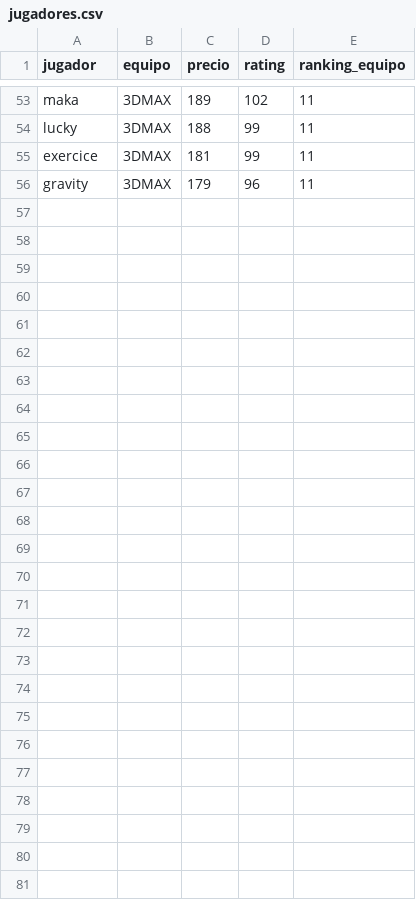
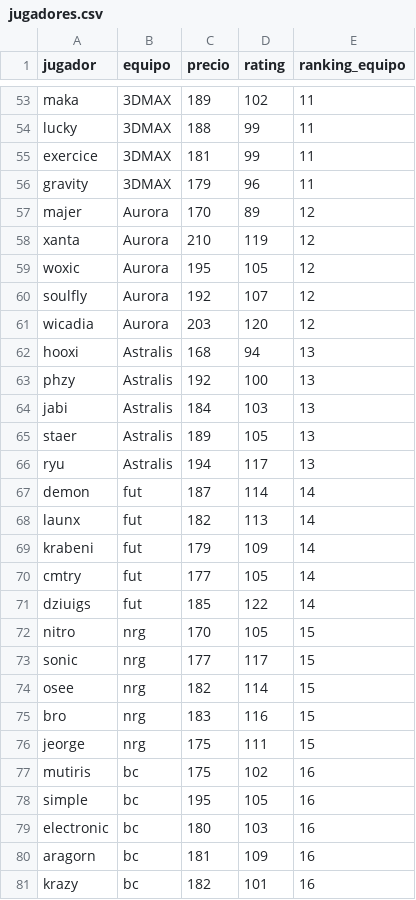
Before and after one commit to ecornejog/fantasy, a CSV file: jugadores.csv, drawn as a sheet; only a part is shown, gaps mark what is left out.

```diff
--- a/jugadores.csv
+++ b/jugadores.csv
@@ -56 +56,26 @@ exercice,3DMAX,181,99,11
 gravity,3DMAX,179,96,11
+majer,Aurora,170,89,12
+xanta,Aurora,210,119,12
+woxic,Aurora,195,105,12
+soulfly,Aurora,192,107,12
+wicadia,Aurora,203,120,12
+hooxi,Astralis,168,94,13
+phzy,Astralis,192,100,13
+jabi,Astralis,184,103,13
+staer,Astralis,189,105,13
+ryu,Astralis,194,117,13
+demon,fut,187,114,14
+launx,fut,182,113,14
+krabeni,fut,179,109,14
+cmtry,fut,177,105,14
+dziuigs,fut,185,122,14
+nitro,nrg,170,105,15
+sonic,nrg,177,117,15
+osee,nrg,182,114,15
+bro,nrg,183,116,15
+jeorge,nrg,175,111,15
+mutiris,bc,175,102,16
+simple,bc,195,105,16
+electronic,bc,180,103,16
+aragorn,bc,181,109,16
+krazy,bc,182,101,16
```
Also changed, not shown: boosters.csv, roles.csv, 1 other file.
